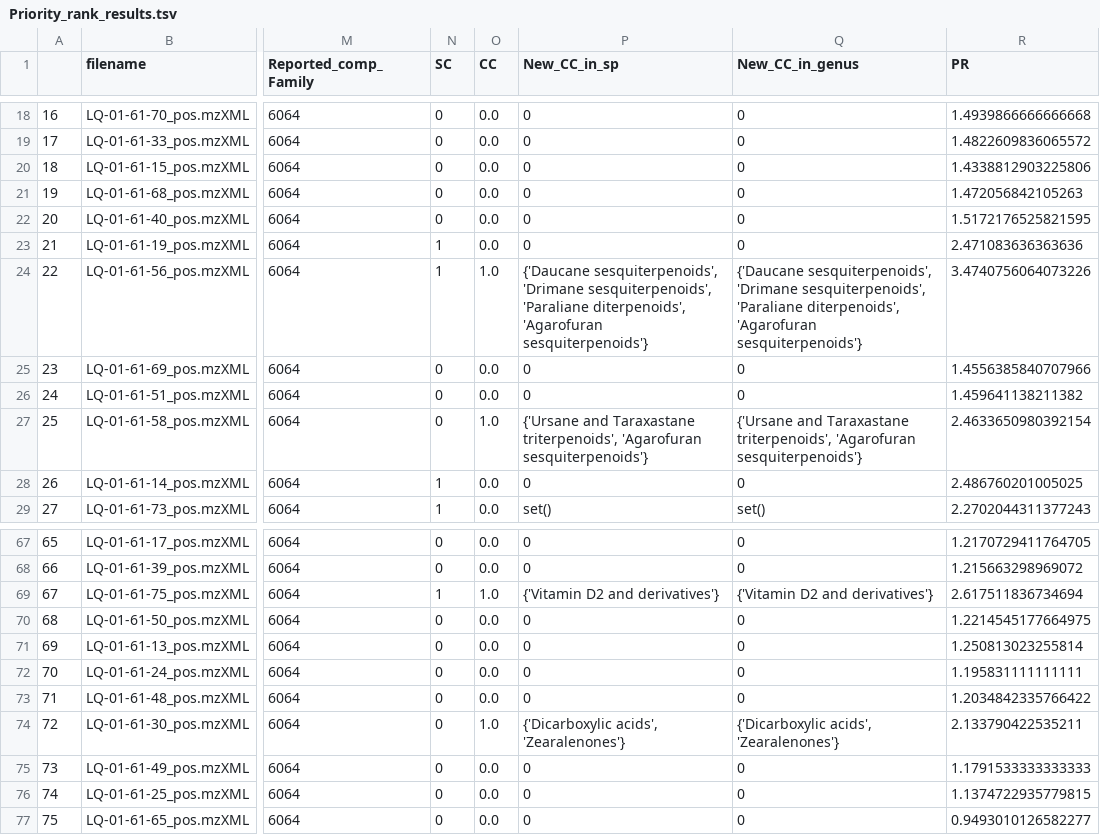
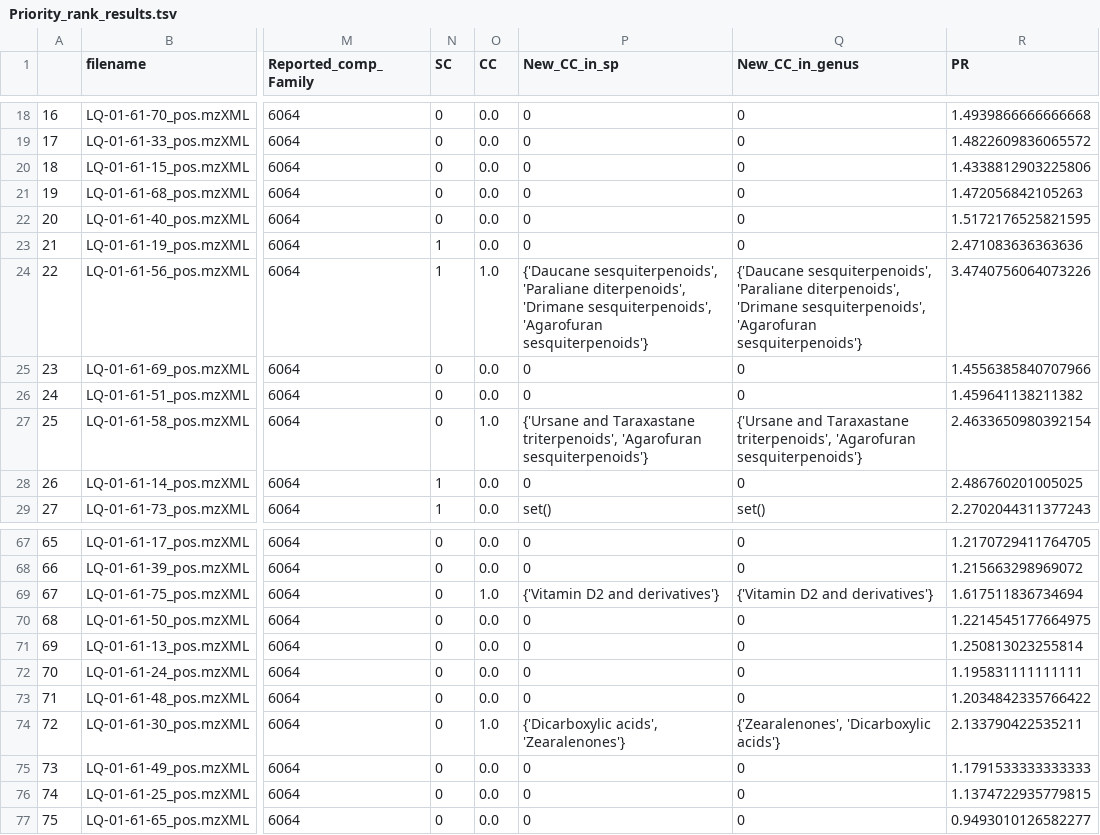
Before and after one commit to luigiquiros/inventa, a TSV file: data_out/Priority_rank_results.tsv, drawn as a sheet; only a part is shown, gaps mark what is left out; the diff covers the shown part only; the diff names each change by its address in the sheet, - before the commit and + after, or states it on an @@ line.

```diff
--- a/data_out/Priority_rank_results.tsv
+++ b/data_out/Priority_rank_results.tsv
-P24 (New_CC_in_sp): {'Daucane sesquiterpenoids', 'Drimane sesquiterpenoids', 'Paraliane diterpenoids', 'Agarofuran sesquiterpenoids'}
+P24 (New_CC_in_sp): {'Daucane sesquiterpenoids', 'Paraliane diterpenoids', 'Drimane sesquiterpenoids', 'Agarofuran sesquiterpenoids'}
-Q24 (New_CC_in_genus): {'Daucane sesquiterpenoids', 'Drimane sesquiterpenoids', 'Paraliane diterpenoids', 'Agarofuran sesquiterpenoids'}
+Q24 (New_CC_in_genus): {'Daucane sesquiterpenoids', 'Paraliane diterpenoids', 'Drimane sesquiterpenoids', 'Agarofuran sesquiterpenoids'}
-N69 (SC): 1
+N69 (SC): 0
-R69 (PR): 2.617511836734694
+R69 (PR): 1.617511836734694
-Q74 (New_CC_in_genus): {'Dicarboxylic acids', 'Zearalenones'}
+Q74 (New_CC_in_genus): {'Zearalenones', 'Dicarboxylic acids'}
```
Also changed, not shown: 19 edited cells elsewhere in this file, data_out/CC_results.tsv, data_out/PR_cyto_visualization.tsv, 10 other files.
